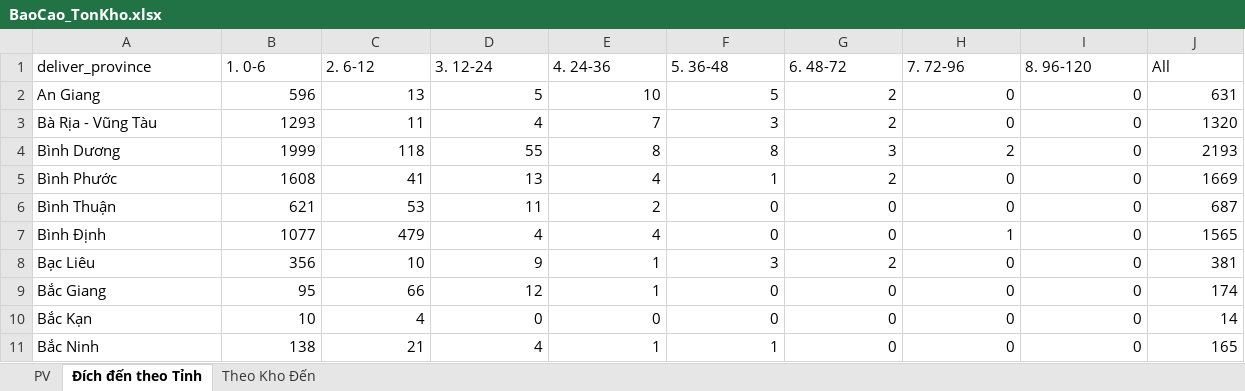
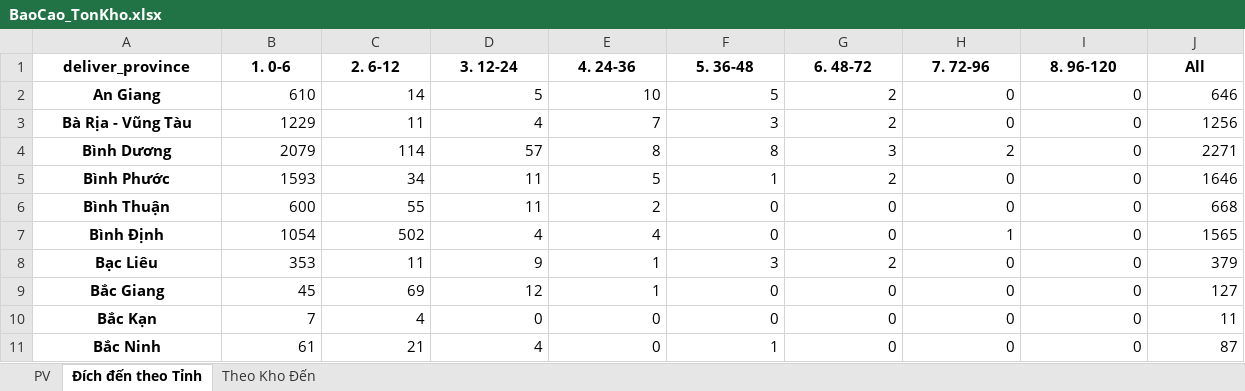
Before and after one commit to ImDiDinne/ktchcm01, an Excel workbook: BaoCao_TonKho.xlsx, sheet Đích đến theo Tỉnh, drawn as a sheet; only a part is shown; values as stored, in another font and other column widths than the file's, no borders; the diff covers the shown part only; the diff names each change by its address in the sheet, - before the commit and + after, or states it on an @@ line.

```diff
--- a/BaoCao_TonKho.xlsx (sheet Đích đến theo Tỉnh)
+++ b/BaoCao_TonKho.xlsx (sheet Đích đến theo Tỉnh)
@@ A1:J1 bold: off → on, alignment: left → center @@
@@ A2:A11 bold: off → on, alignment: left → center @@
-B2 (1. 0-6): 596
+B2 (1. 0-6): 610
-C2 (2. 6-12): 13
+C2 (2. 6-12): 14
-J2 (All): 631
+J2 (All): 646
-B3 (1. 0-6): 1293
+B3 (1. 0-6): 1229
-J3 (All): 1320
+J3 (All): 1256
-B4 (1. 0-6): 1999
+B4 (1. 0-6): 2079
-C4 (2. 6-12): 118
+C4 (2. 6-12): 114
-D4 (3. 12-24): 55
+D4 (3. 12-24): 57
-J4 (All): 2193
+J4 (All): 2271
-B5 (1. 0-6): 1608
+B5 (1. 0-6): 1593
-C5 (2. 6-12): 41
+C5 (2. 6-12): 34
-D5 (3. 12-24): 13
+D5 (3. 12-24): 11
-E5 (4. 24-36): 4
+E5 (4. 24-36): 5
-J5 (All): 1669
+J5 (All): 1646
-B6 (1. 0-6): 621
+B6 (1. 0-6): 600
-C6 (2. 6-12): 53
+C6 (2. 6-12): 55
-J6 (All): 687
+J6 (All): 668
-B7 (1. 0-6): 1077
+B7 (1. 0-6): 1054
-C7 (2. 6-12): 479
+C7 (2. 6-12): 502
-B8 (1. 0-6): 356
+B8 (1. 0-6): 353
-C8 (2. 6-12): 10
+C8 (2. 6-12): 11
-J8 (All): 381
+J8 (All): 379
-B9 (1. 0-6): 95
+B9 (1. 0-6): 45
-C9 (2. 6-12): 66
+C9 (2. 6-12): 69
-J9 (All): 174
+J9 (All): 127
-B10 (1. 0-6): 10
+B10 (1. 0-6): 7
-J10 (All): 14
+J10 (All): 11
-B11 (1. 0-6): 138
+B11 (1. 0-6): 61
-E11 (4. 24-36): 1
+E11 (4. 24-36): 0
-J11 (All): 165
+J11 (All): 87
```
Also changed, not shown: 171 edited cells and cell formats elsewhere in this sheet, sheet PV, sheet Theo Kho Đến, 2 other files.
